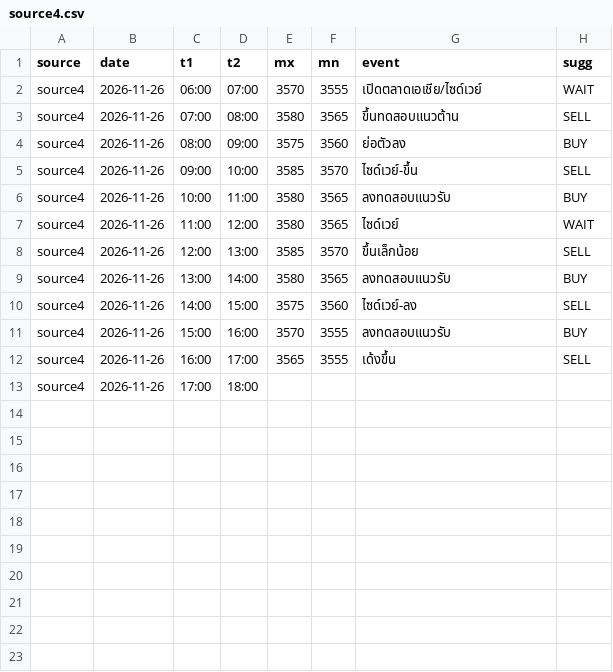
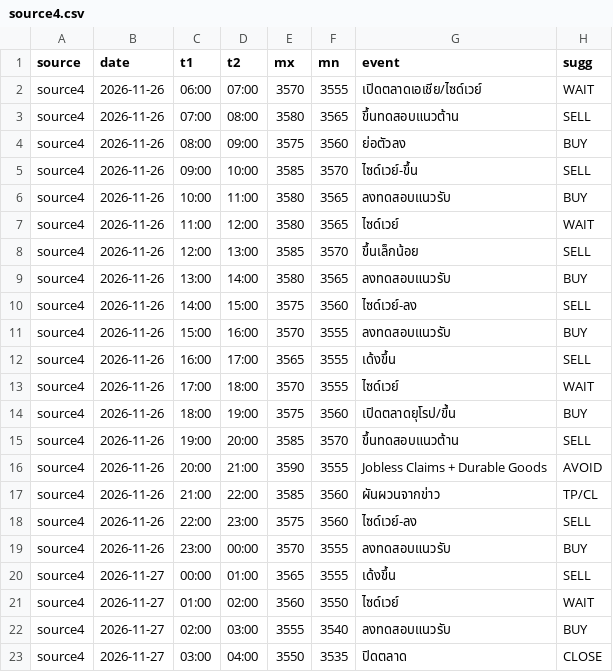
Before and after one commit to seksanta/chart, a CSV file: source4.csv, drawn as a sheet.

Commit message:
Add files via upload

```diff
--- a/source4.csv
+++ b/source4.csv
@@ -12,2 +12,12 @@ source4,2026-11-26,15:00,16:00,3570,3555,ลงทดสอบแนวรับ
 source4,2026-11-26,16:00,17:00,3565,3555,เด้งขึ้น,SELL
-source4,2026-11-26,17:00,18:00,
+source4,2026-11-26,17:00,18:00,3570,3555,ไซด์เวย์,WAIT
+source4,2026-11-26,18:00,19:00,3575,3560,เปิดตลาดยุโรป/ขึ้น,BUY
+source4,2026-11-26,19:00,20:00,3585,3570,ขึ้นทดสอบแนวต้าน,SELL
+source4,2026-11-26,20:00,21:00,3590,3555,Jobless Claims + Durable Goods,AVOID
+source4,2026-11-26,21:00,22:00,3585,3560,ผันผวนจากข่าว,TP/CL
+source4,2026-11-26,22:00,23:00,3575,3560,ไซด์เวย์-ลง,SELL
+source4,2026-11-26,23:00,00:00,3570,3555,ลงทดสอบแนวรับ,BUY
+source4,2026-11-27,00:00,01:00,3565,3555,เด้งขึ้น,SELL
+source4,2026-11-27,01:00,02:00,3560,3550,ไซด์เวย์,WAIT
+source4,2026-11-27,02:00,03:00,3555,3540,ลงทดสอบแนวรับ,BUY
+source4,2026-11-27,03:00,04:00,3550,3535,ปิดตลาด,CLOSE
```
